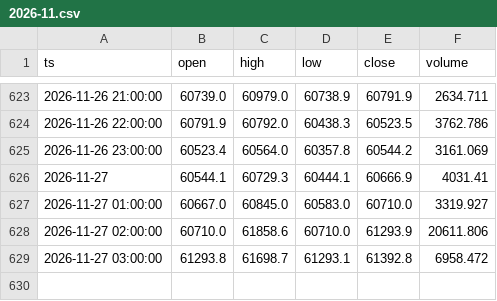
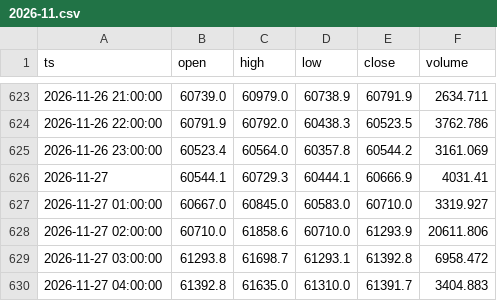
Before and after one commit to infossienzo-ui/detecteur-btc, a CSV file: data/h1/2026-11.csv, drawn as a sheet; only a part is shown, gaps mark what is left out; the diff names each change by its address in the sheet, - before the commit and + after, or states it on an @@ line.

```diff
--- a/data/h1/2026-11.csv
+++ b/data/h1/2026-11.csv
+row 630: 2026-11-27 04:00:00 | 61392.8 | 61635.0 | 61310.0 | 61391.7 | 3404.883
```
Also changed, not shown: 1 other file.
